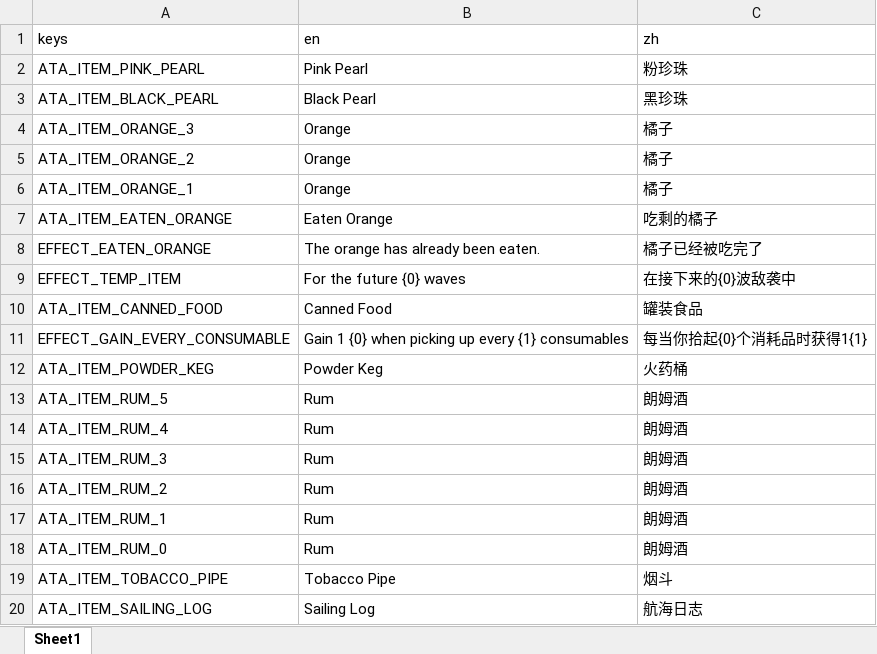
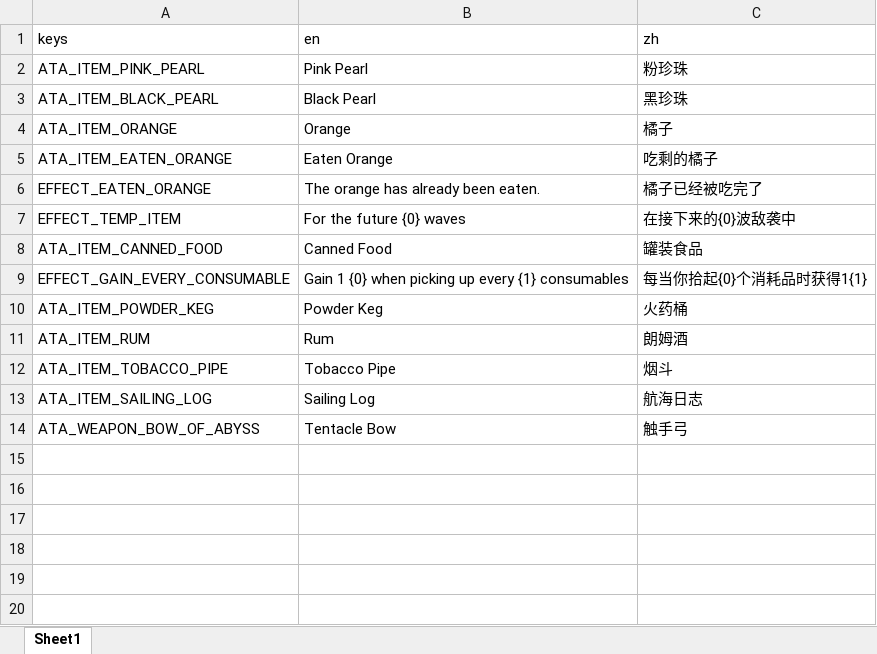
Before and after one commit to e2x2n/Abyssal_Terrors_Adjustion, an Excel workbook: e2x2n-Abyssal_Terrors_Adjustion/translations/translations.xlsx, sheet Sheet1, drawn as a sheet; values as stored, in another font and other column widths than the file's, no borders; removed rows and columns are numbered as before the commit, all else as after; the diff names each change by its address in the sheet, - before the commit and + after, or states it on an @@ line.

```diff
--- a/e2x2n-Abyssal_Terrors_Adjustion/translations/translations.xlsx (sheet Sheet1)
+++ b/e2x2n-Abyssal_Terrors_Adjustion/translations/translations.xlsx (sheet Sheet1)
-A4 (keys): ATA_ITEM_ORANGE_3
+A4 (keys): ATA_ITEM_ORANGE
-row 5: ATA_ITEM_ORANGE_2 | Orange | 橘子
-row 6: ATA_ITEM_ORANGE_1 | Orange | 橘子
-A11 (keys): ATA_ITEM_RUM_5
+A11 (keys): ATA_ITEM_RUM
-row 14: ATA_ITEM_RUM_4 | Rum | 朗姆酒
-row 15: ATA_ITEM_RUM_3 | Rum | 朗姆酒
-row 16: ATA_ITEM_RUM_2 | Rum | 朗姆酒
-row 17: ATA_ITEM_RUM_1 | Rum | 朗姆酒
-row 18: ATA_ITEM_RUM_0 | Rum | 朗姆酒
+row 14: ATA_WEAPON_BOW_OF_ABYSS | Tentacle Bow | 触手弓
```
Also changed, not shown: 48 other files.
